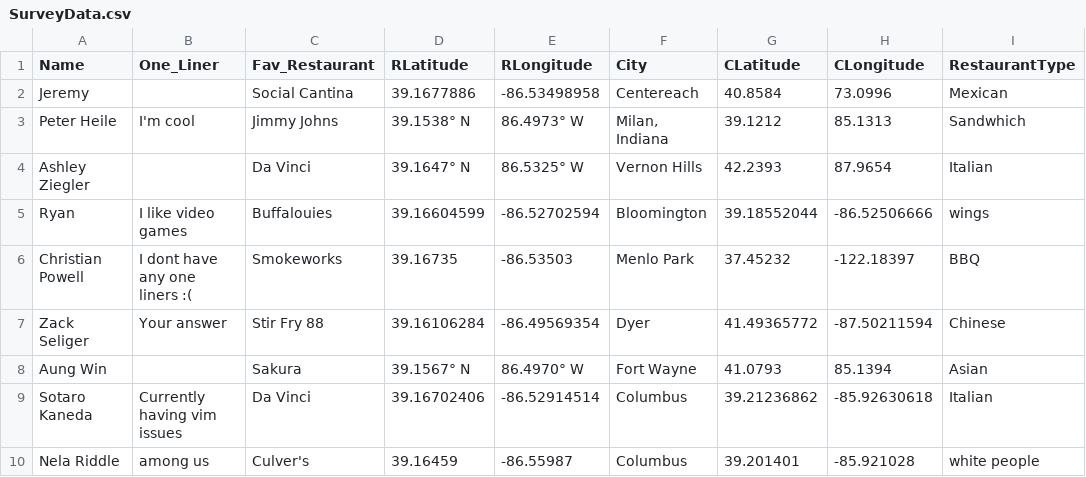
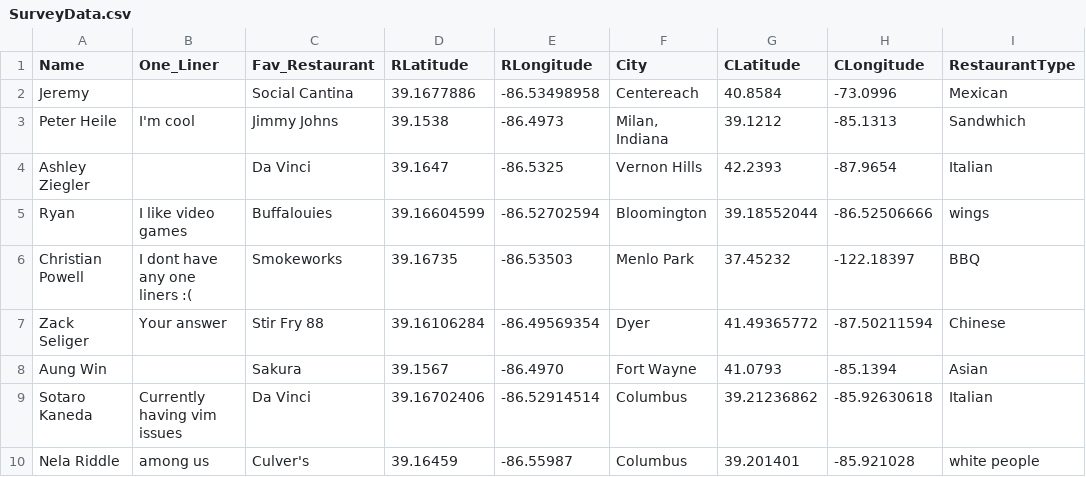
Before and after one commit to ahmedhawad/DataAnalysis_CodeatIU_S22, a CSV file: PullingData_Cleaning_Graphing/SurveyData.csv, drawn as a sheet.

Commit message:
cleaning survey data

```diff
--- a/PullingData_Cleaning_Graphing/SurveyData.csv
+++ b/PullingData_Cleaning_Graphing/SurveyData.csv
@@ -1,5 +1,5 @@
 Name,One_Liner,Fav_Restaurant,RLatitude,RLongitude,City,CLatitude,CLongitude,RestaurantType
-Jeremy ,,Social Cantina,39.1677886,-86.53498958,Centereach,40.8584,73.0996,Mexican
-Peter Heile,I'm cool,Jimmy Johns,39.1538° N,86.4973° W,"Milan, Indiana",39.1212,85.1313,Sandwhich
-Ashley Ziegler,,Da Vinci,39.1647° N,86.5325° W,Vernon Hills,42.2393,87.9654,Italian
+Jeremy ,,Social Cantina,39.1677886,-86.53498958,Centereach,40.8584,-73.0996,Mexican
+Peter Heile,I'm cool,Jimmy Johns,39.1538,-86.4973,"Milan, Indiana",39.1212,-85.1313,Sandwhich
+Ashley Ziegler,,Da Vinci,39.1647,-86.5325,Vernon Hills,42.2393,-87.9654,Italian
 Ryan,I like video games,Buffalouies ,39.16604599,-86.52702594,Bloomington,39.18552044,-86.52506666,wings
@@ -7,3 +7,3 @@ Christian Powell ,I dont have any one liners :(,Smokeworks ,39.16735,-86.53503,M
 Zack Seliger,Your answer,Stir Fry 88,39.16106284,-86.49569354,Dyer,41.49365772,-87.50211594,Chinese
-Aung Win,,Sakura,39.1567° N,86.4970° W,Fort Wayne,41.0793,85.1394,Asian
+Aung Win,,Sakura,39.1567,-86.4970,Fort Wayne,41.0793,-85.1394,Asian
 Sotaro Kaneda,Currently having vim issues,Da Vinci,39.16702406,-86.52914514,Columbus,39.21236862,-85.92630618,Italian
```
